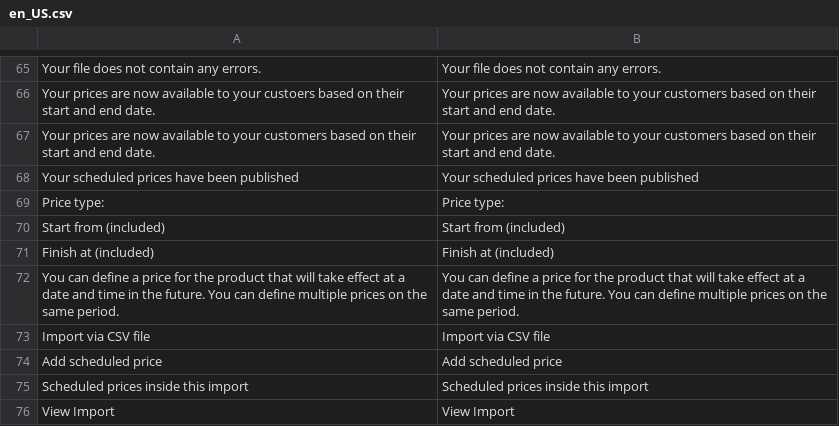
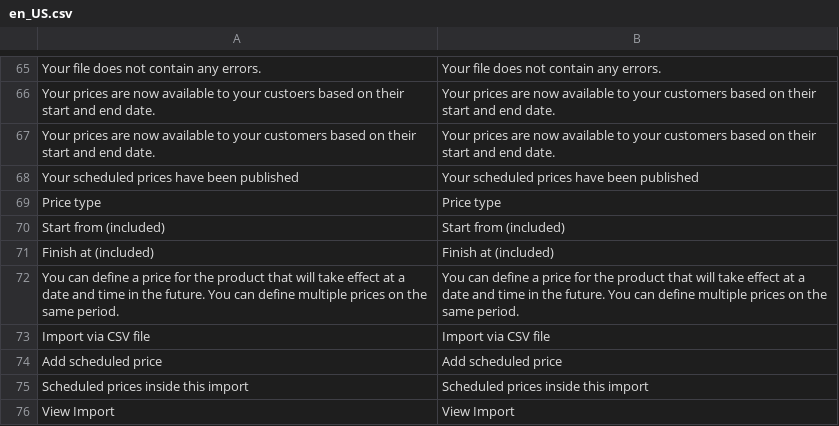
Before and after one commit to spryker/price-product-schedule-gui, a CSV file: data/translation/Zed/en_US.csv, drawn as a sheet; only a part is shown, gaps mark what is left out; the diff names each change by its address in the sheet, - before the commit and + after, or states it on an @@ line.

```diff
--- a/data/translation/Zed/en_US.csv
+++ b/data/translation/Zed/en_US.csv
-A69: Price type:
+A69: Price type
-B69: Price type:
+B69: Price type
```
Also changed, not shown: data/translation/Zed/de_DE.csv, 1 other file.
